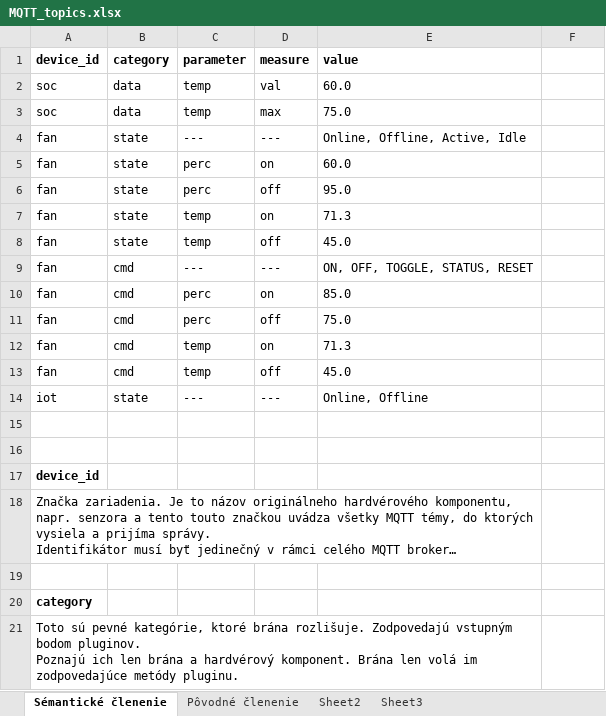
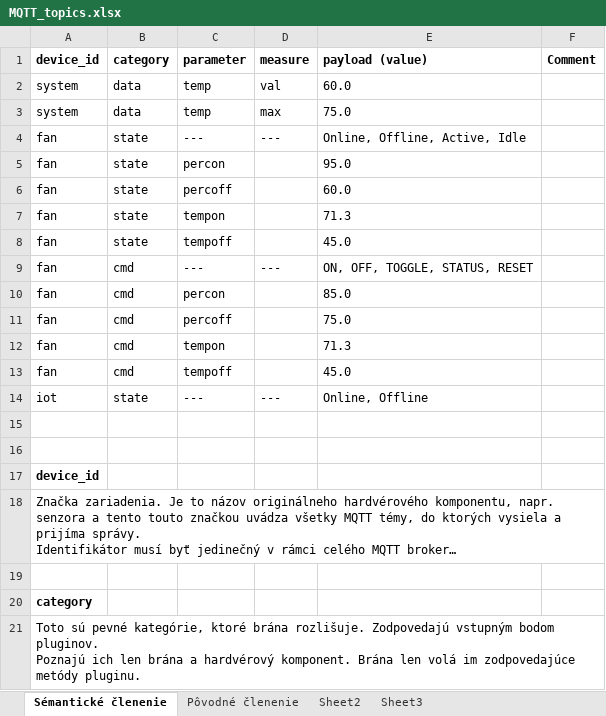
Before and after one commit to mrkalePythonApp/iotgate, an Excel workbook: MQTT_topics.xlsx, sheet Sémantické členenie, drawn as a sheet; long unchanged cells end in …; values as stored, in another font and other column widths than the file's, no borders; removed rows and columns are numbered as before the commit, all else as after; the diff names each change by its address in the sheet, - before the commit and + after, or states it on an @@ line.

Commit message:
Business logic to plugins.
- MQTT processing to iotgate.
- SoC temperature measurement to system.

```diff
--- a/MQTT_topics.xlsx (sheet Sémantické členenie)
+++ b/MQTT_topics.xlsx (sheet Sémantické členenie)
-E1: value
+E1: payload (value)
-F1: (empty)
+F1: Comment
-A2:A3 (device_id): soc
+A2:A3 (device_id): system
-row 5: fan | state | perc | on | 60.0
-C5 (parameter): perc
+C5 (parameter): percon
-D5 (measure): off
+D5 (measure): (empty)
+row 6: fan | state | percoff |  | 60.0
-C7 (parameter): temp
+C7 (parameter): tempon
-D7 (measure): on
+D7 (measure): (empty)
-C8 (parameter): temp
+C8 (parameter): tempoff
-D8 (measure): off
+D8 (measure): (empty)
-C10 (parameter): perc
+C10 (parameter): percon
-D10 (measure): on
+D10 (measure): (empty)
-C11 (parameter): perc
+C11 (parameter): percoff
-D11 (measure): off
+D11 (measure): (empty)
-C12 (parameter): temp
+C12 (parameter): tempon
-D12 (measure): on
+D12 (measure): (empty)
-C13 (parameter): temp
+C13 (parameter): tempoff
-D13 (measure): off
+D13 (measure): (empty)
-A18:E18 merged
+A18:F18 merged
-A21:E21 merged
+A21:F21 merged
```
Also changed, not shown: 3 other files.
